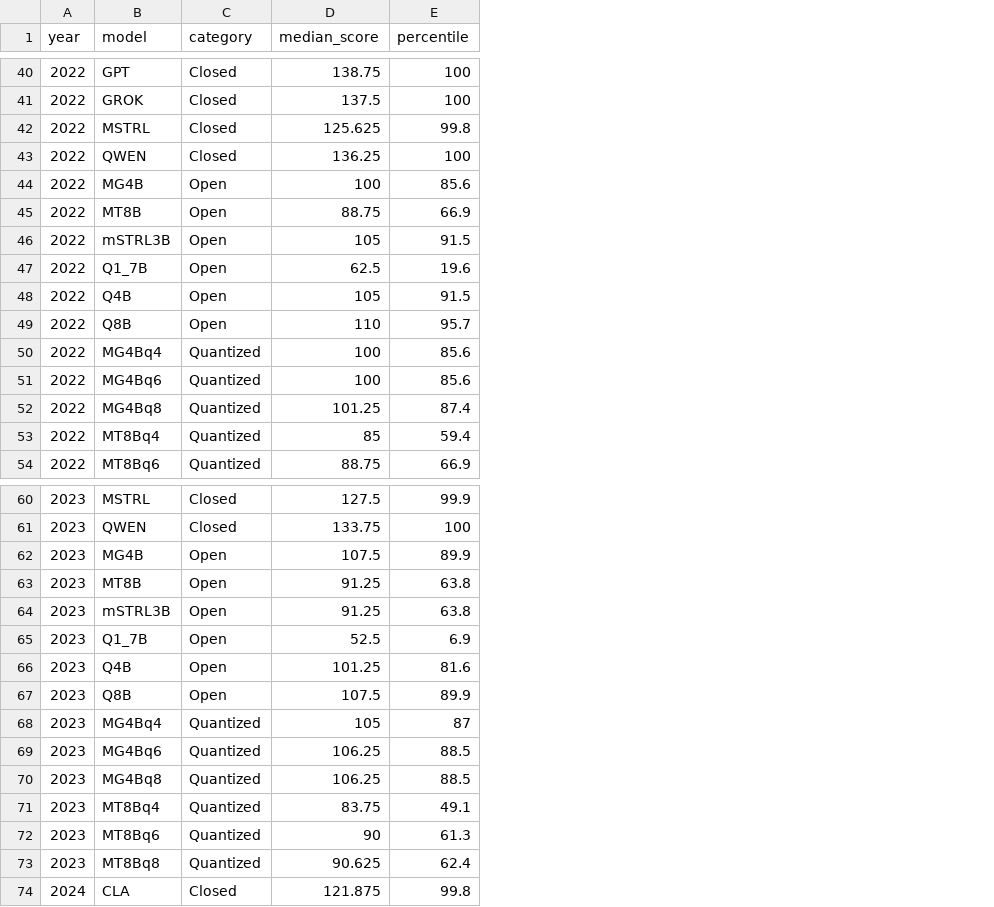
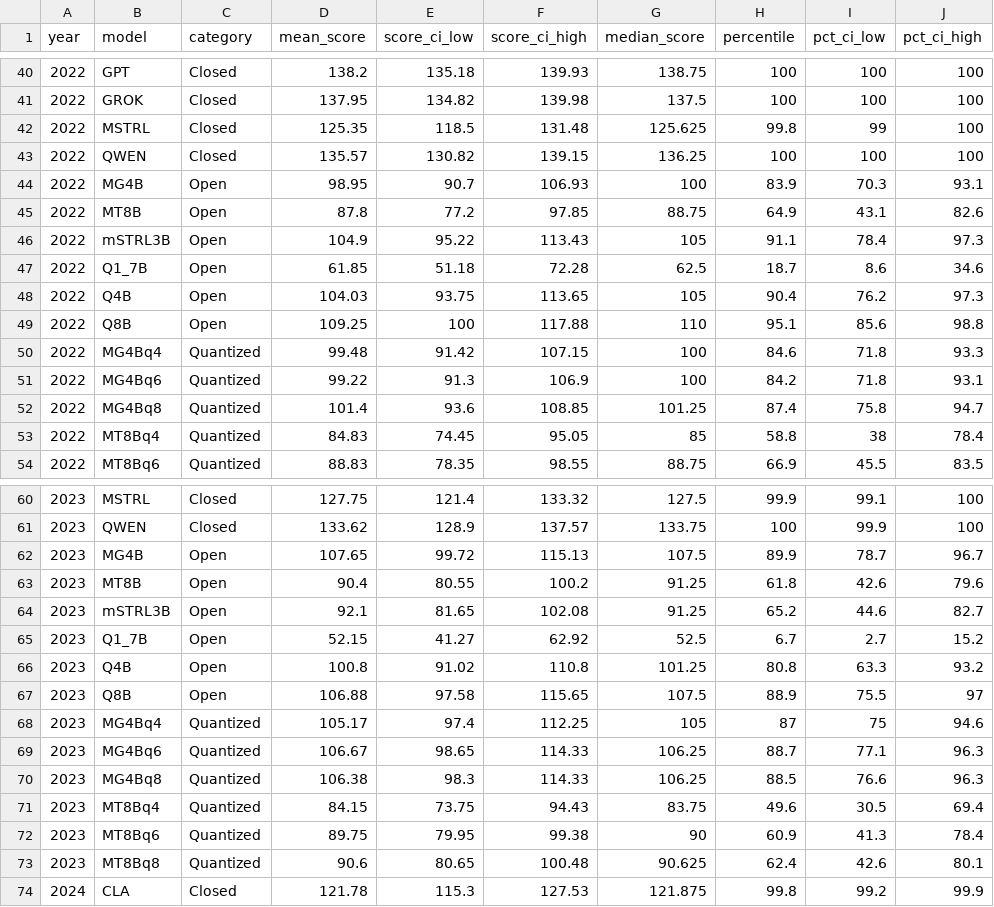
Before and after one commit to LM-Healthcare/LLM-EVAL-Education, a CSV file: Candidate_analysis/outputs/model_percentiles.csv, drawn as a sheet; only a part is shown, gaps mark what is left out; addresses are those after the commit; the diff covers the shown part only; the diff names each change by its address in the sheet, - before the commit and + after, or states it on an @@ line.

```diff
--- a/Candidate_analysis/outputs/model_percentiles.csv
+++ b/Candidate_analysis/outputs/model_percentiles.csv
+column D (mean_score), rows 40-54: 138.2 | 137.95 | 125.35 | 135.57 | 98.95 | 87.8 | 104.9 | 61.85 | 104.03 | 109.25 | 99.48 | 99.22 | 101.4 | 84.83 | 88.83; rows 60-74: 127.75 | 133.62 | 107.65 | 90.4 | 92.1 | 52.15 | 100.8 | 106.88 | 105.17 | 106.67 | 106.38 | 84.15 | 89.75 | 90.6 | 121.78
+column E (score_ci_low), rows 40-54: 135.18 | 134.82 | 118.5 | 130.82 | 90.7 | 77.2 | 95.22 | 51.18 | 93.75 | 100 | 91.42 | 91.3 | 93.6 | 74.45 | 78.35; rows 60-74: 121.4 | 128.9 | 99.72 | 80.55 | 81.65 | 41.27 | 91.02 | 97.58 | 97.4 | 98.65 | 98.3 | 73.75 | 79.95 | 80.65 | 115.3
+column F (score_ci_high), rows 40-54: 139.93 | 139.98 | 131.48 | 139.15 | 106.93 | 97.85 | 113.43 | 72.28 | 113.65 | 117.88 | 107.15 | 106.9 | 108.85 | 95.05 | 98.55; rows 60-74: 133.32 | 137.57 | 115.13 | 100.2 | 102.08 | 62.92 | 110.8 | 115.65 | 112.25 | 114.33 | 114.33 | 94.43 | 99.38 | 100.48 | 127.53
+column I (pct_ci_low), rows 40-54: 100 | 100 | 99 | 100 | 70.3 | 43.1 | 78.4 | 8.6 | 76.2 | 85.6 | 71.8 | 71.8 | 75.8 | 38 | 45.5; rows 60-74: 99.1 | 99.9 | 78.7 | 42.6 | 44.6 | 2.7 | 63.3 | 75.5 | 75 | 77.1 | 76.6 | 30.5 | 41.3 | 42.6 | 99.2
+column J (pct_ci_high), rows 40-54: 100 | 100 | 100 | 100 | 93.1 | 82.6 | 97.3 | 34.6 | 97.3 | 98.8 | 93.3 | 93.1 | 94.7 | 78.4 | 83.5; rows 60-74: 100 | 100 | 96.7 | 79.6 | 82.7 | 15.2 | 93.2 | 97 | 94.6 | 96.3 | 96.3 | 69.4 | 78.4 | 80.1 | 99.9
-H44 (percentile): 85.6
+H44 (percentile): 83.9
-H45 (percentile): 66.9
+H45 (percentile): 64.9
-H46 (percentile): 91.5
+H46 (percentile): 91.1
-H47 (percentile): 19.6
+H47 (percentile): 18.7
-H48 (percentile): 91.5
+H48 (percentile): 90.4
-H49 (percentile): 95.7
+H49 (percentile): 95.1
-H50 (percentile): 85.6
+H50 (percentile): 84.6
-H51 (percentile): 85.6
+H51 (percentile): 84.2
-H53 (percentile): 59.4
+H53 (percentile): 58.8
-H63 (percentile): 63.8
+H63 (percentile): 61.8
-H64 (percentile): 63.8
+H64 (percentile): 65.2
-H65 (percentile): 6.9
+H65 (percentile): 6.7
-H66 (percentile): 81.6
+H66 (percentile): 80.8
-H67 (percentile): 89.9
+H67 (percentile): 88.9
-H69 (percentile): 88.5
+H69 (percentile): 88.7
-H71 (percentile): 49.1
+H71 (percentile): 49.6
-H72 (percentile): 61.3
+H72 (percentile): 60.9
```
Also changed, not shown: 34 edited cells elsewhere in this file, 6 other files.
